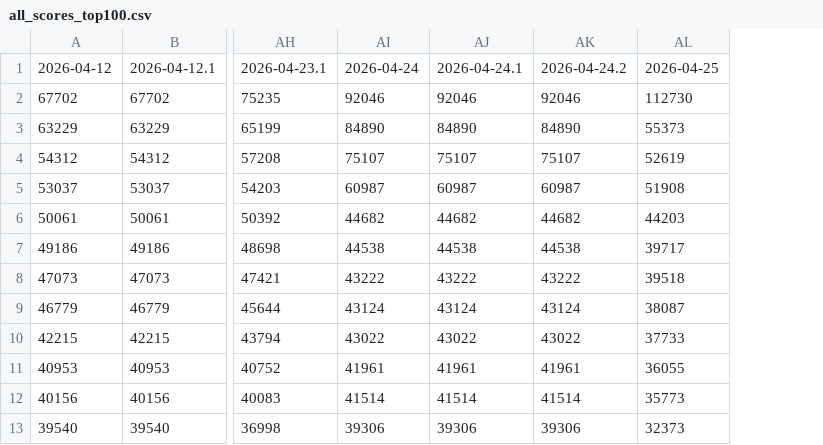
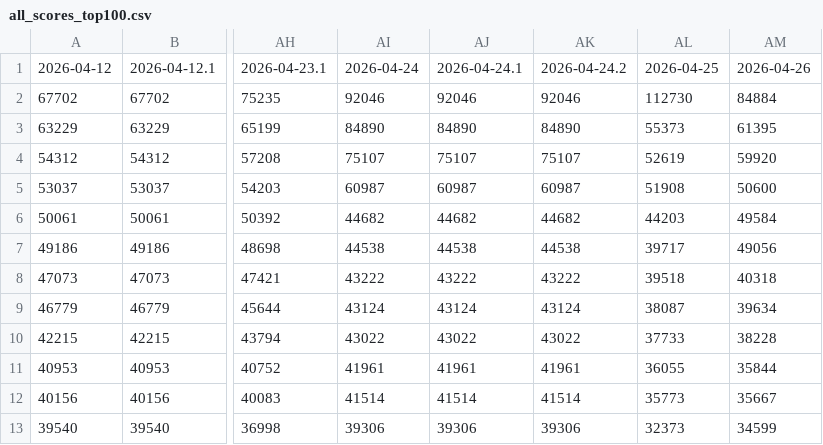
Before and after one commit to markram0001/aoi, a CSV file: data/all_scores_top100.csv, drawn as a sheet; only a part is shown, gaps mark what is left out; the diff names each change by its address in the sheet, - before the commit and + after, or states it on an @@ line.

```diff
--- a/data/all_scores_top100.csv
+++ b/data/all_scores_top100.csv
+column AM, rows 1-13: 2026-04-26 | 84884 | 61395 | 59920 | 50600 | 49584 | 49056 | 40318 | 39634 | 38228 | 35844 | 35667 | 34599
```
Also changed, not shown: data/ai_count_top100.csv, data/ai_points_top100.csv, 5 other files.
